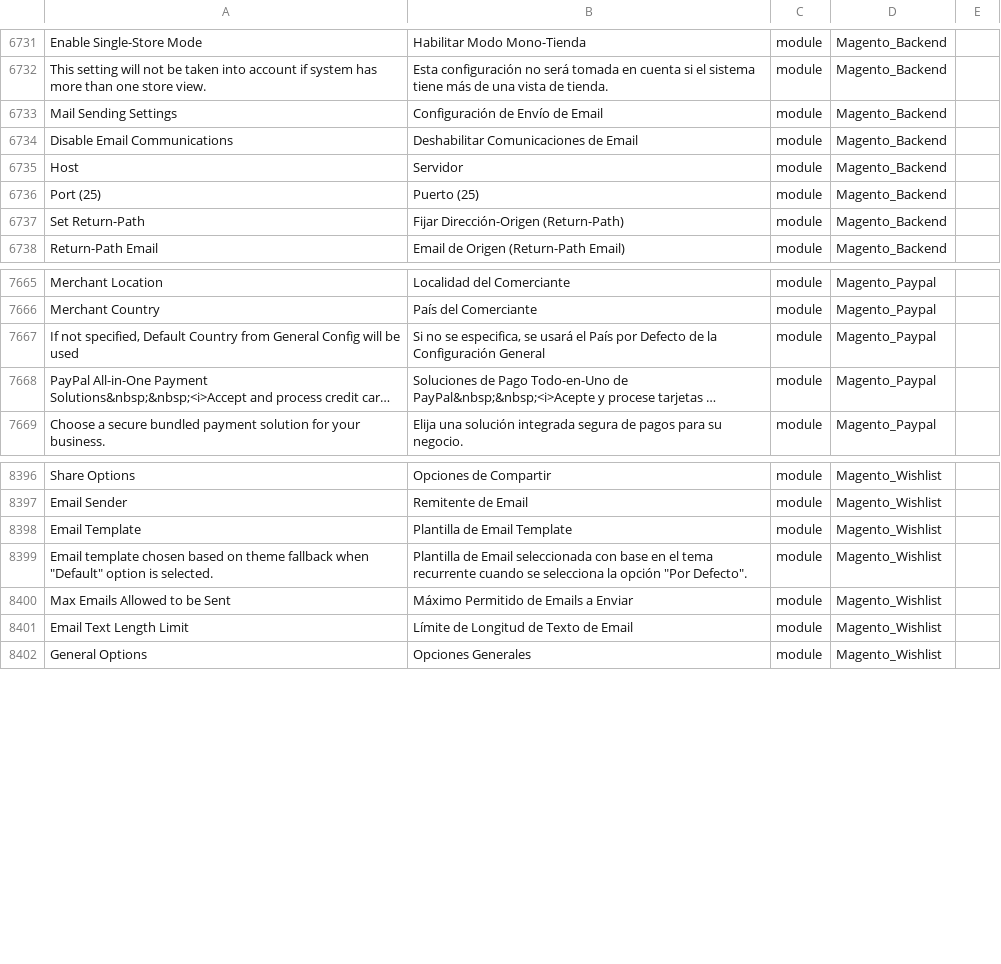
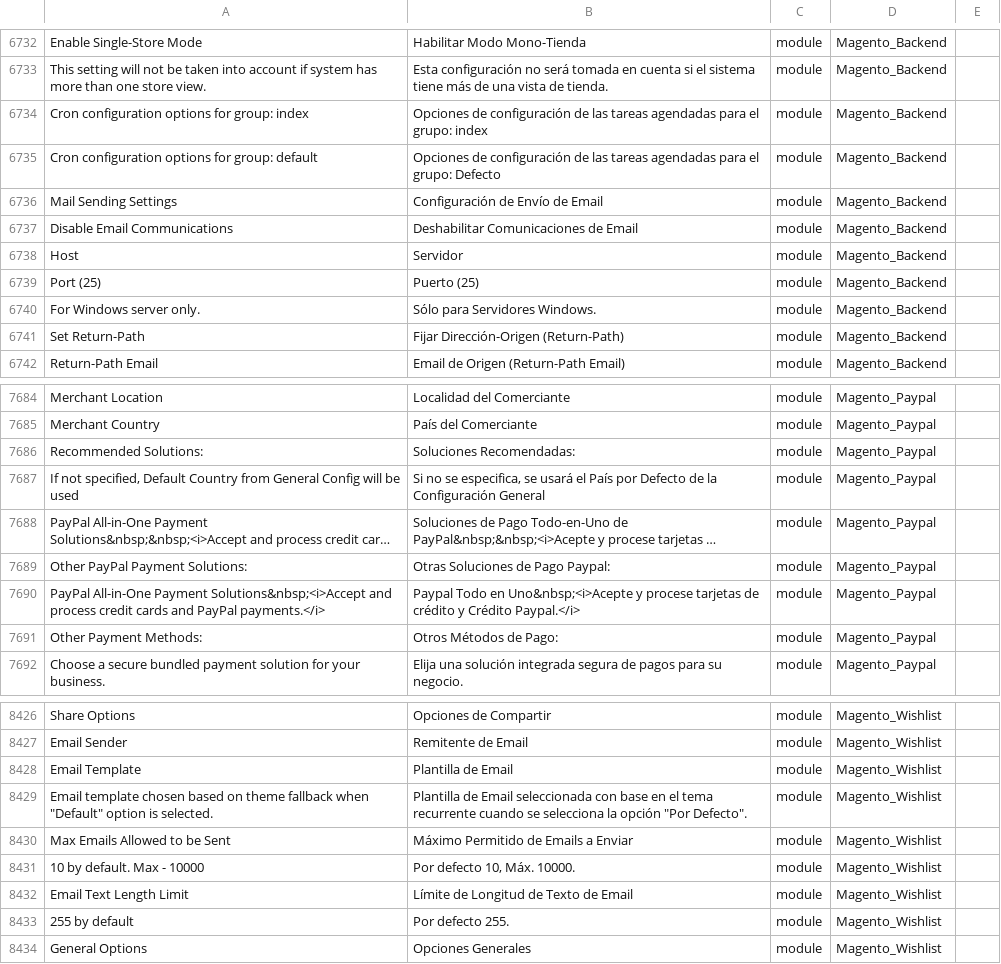
Before and after one commit to cniebla/magento2-es_mx, a CSV file: app/i18n/nieblaresearch/es_mx/es_MX.csv, drawn as a sheet; only a part is shown, gaps mark what is left out; long unchanged cells end in …; addresses are those after the commit; the diff covers the shown part only; the diff names each change by its address in the sheet, - before the commit and + after, or states it on an @@ line.

```diff
--- a/app/i18n/nieblaresearch/es_mx/es_MX.csv
+++ b/app/i18n/nieblaresearch/es_mx/es_MX.csv
+row 6734: Cron configuration options for group: index | Opciones de configuración de las tareas agendadas para el grupo: index | module | Magento_Backend
+row 6735: Cron configuration options for group: default | Opciones de configuración de las tareas agendadas para el grupo: Defecto | module | Magento_Backend
+row 6740: For Windows server only. | Sólo para Servidores Windows. | module | Magento_Backend
+row 7686: Recommended Solutions: | Soluciones Recomendadas: | module | Magento_Paypal
+row 7689: Other PayPal Payment Solutions: | Otras Soluciones de Pago Paypal: | module | Magento_Paypal
+row 7690: PayPal All-in-One Payment Solutions&nbsp;<i>Accept and process credit cards and PayPal payments.</i> | Paypal Todo en Uno&nbsp;<i>Acepte y procese tarjetas de crédito y Crédito Paypal.</i> | module | Magento_Paypal
+row 7691: Other Payment Methods: | Otros Métodos de Pago: | module | Magento_Paypal
-B8428: Plantilla de Email Template
+B8428: Plantilla de Email
+row 8431: 10 by default. Max - 10000 | Por defecto 10, Máx. 10000. | module | Magento_Wishlist
+row 8433: 255 by default | Por defecto 255. | module | Magento_Wishlist
```
Also changed, not shown: 23 added rows and 12 edited cells elsewhere in this file.
